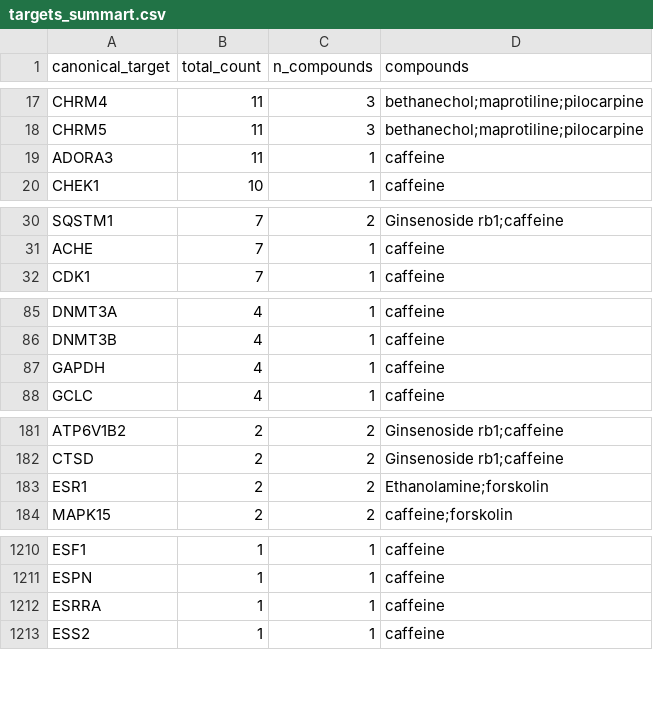
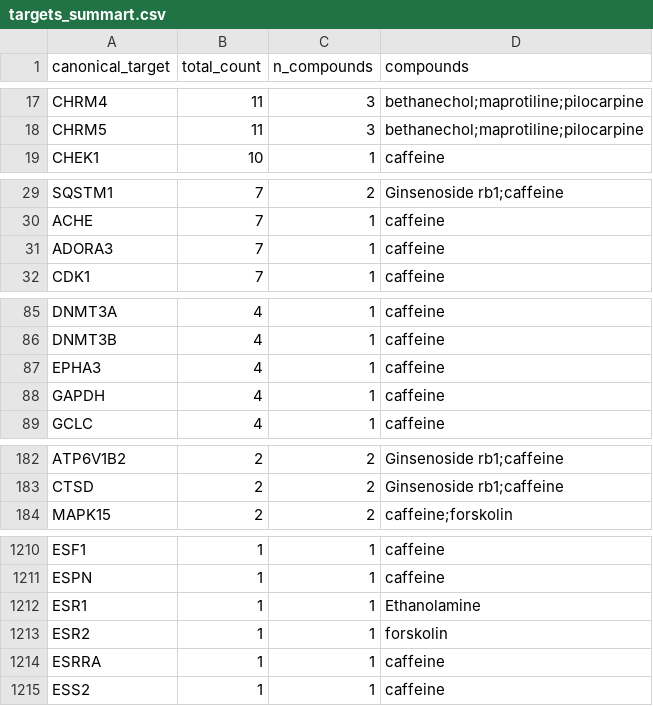
Before and after one commit to paulablancog/Drug-Discovery-App, a CSV file: targets_summart.csv, drawn as a sheet; only a part is shown, gaps mark what is left out; removed rows and columns are numbered as before the commit, all else as after; the diff names each change by its address in the sheet, - before the commit and + after, or states it on an @@ line.

Commit message:
Changing protein_data for gene id information

```diff
--- a/targets_summart.csv
+++ b/targets_summart.csv
-row 19: ADORA3 | 11 | 1 | caffeine
+row 31: ADORA3 | 7 | 1 | caffeine
+row 87: EPHA3 | 4 | 1 | caffeine
-row 183: ESR1 | 2 | 2 | Ethanolamine;forskolin
+row 1212: ESR1 | 1 | 1 | Ethanolamine
+row 1213: ESR2 | 1 | 1 | forskolin
```
Also changed, not shown: mygene_mapping.csv, targets_mapped.csv, 6 other files.
